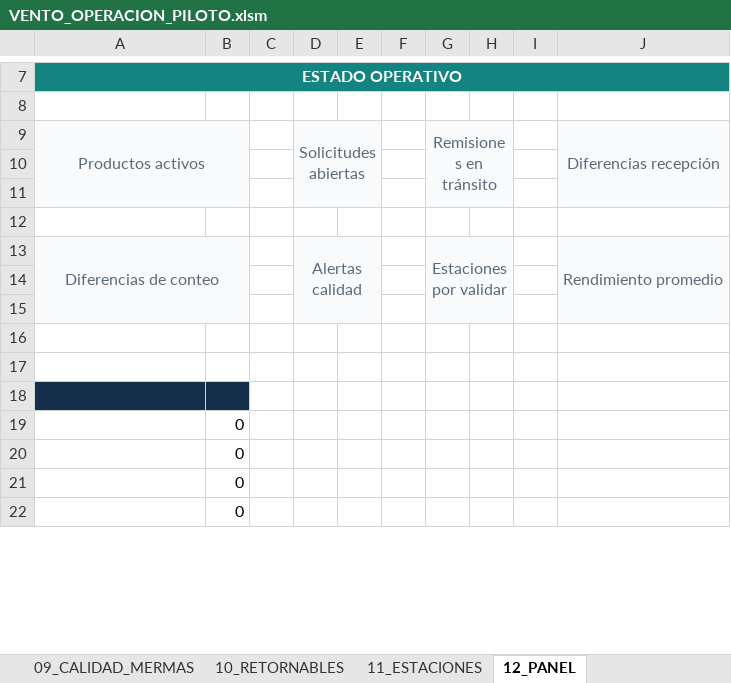
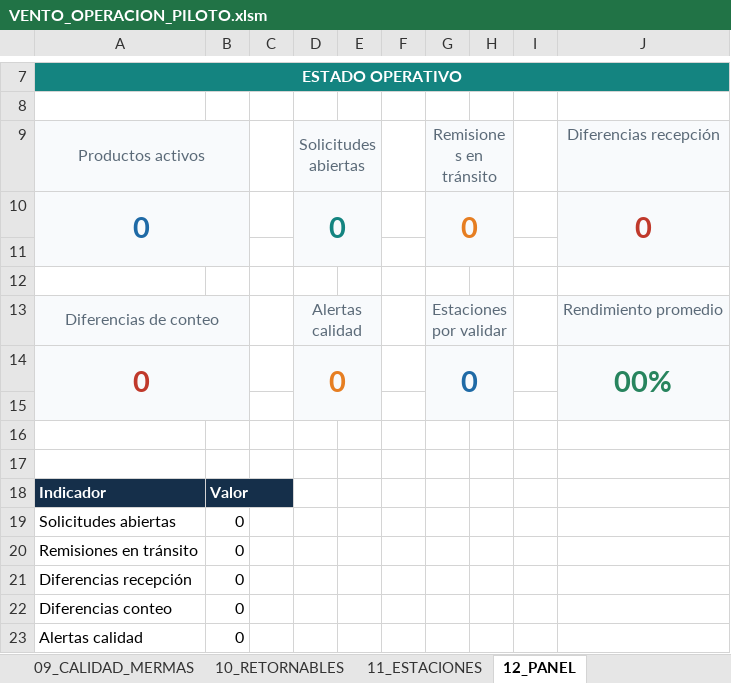
Before and after one commit to devVentoGroup/vento-shell, an Excel workbook: outputs/019f9f2a-9508-77e3-a9ec-4ee497bf6531/VENTO_OPERACION_PILOTO.xlsm, sheet 12_PANEL, drawn as a sheet; only a part is shown, gaps mark what is left out; values as stored, in another font and other column widths than the file's, no borders; charts and pictures not drawn; removed rows and columns are numbered as before the commit, all else as after; the diff covers the shown part only; the diff names each change by its address in the sheet, - before the commit and + after, or states it on an @@ line.

```diff
--- a/outputs/019f9f2a-9508-77e3-a9ec-4ee497bf6531/VENTO_OPERACION_PILOTO.xlsm (sheet 12_PANEL)
+++ b/outputs/019f9f2a-9508-77e3-a9ec-4ee497bf6531/VENTO_OPERACION_PILOTO.xlsm (sheet 12_PANEL)
-A9:B11 merged
+A9:B9 merged
-D9:E11 merged
+D9:E9 merged
-G9:H11 merged
+G9:H9 merged
-J9:J11 merged
+row 10: 0 |  |  | 0 |  |  | 0 |  |  | 0
+row 11: (empty)
+row 12: (empty)
+row 14: 0 |  |  | 0 |  |  | 0 |  |  | 00%
-A16:B16 fill: #F8FAFC
+A16:B16 fill: none
-D16:E16 fill: #F8FAFC
+D16:E16 fill: none
-G16:H16 fill: #F8FAFC
+G16:H16 fill: none
-J16 fill: #F8FAFC
+J16 fill: none
-row 18: (empty)
+row 18: Indicador | Valor
-A18:B18 fill: #F8FAFC
+A18:B18 fill: #152F4A
-D18:E19 fill: #F8FAFC
+D18:E19 fill: none
-G18:H19 fill: #F8FAFC
+G18:H19 fill: none
-J18:J19 fill: #F8FAFC
+J18:J19 fill: none
-row 19: (empty)
+row 19: Solicitudes abiertas | 0
-A19:B19 fill: #F8FAFC
+A19:B19 fill: none
-row 20: (empty)
+row 20: Remisiones en tránsito | 0
-row 21: (empty)
+row 21: Diferencias recepción | 0
-row 22: (empty)
+row 22: Diferencias conteo | 0
-A22:B22 fill: #152F4A
+A22:B22 fill: none
-A23: (empty)
+A23: Alertas calidad
-row 20:  | 0
-row 21:  | 0
-row 22:  | 0
```
Also changed, not shown: 1 removed row elsewhere in this sheet, formulas that keep their value, charts or pictures, 19 other files.
